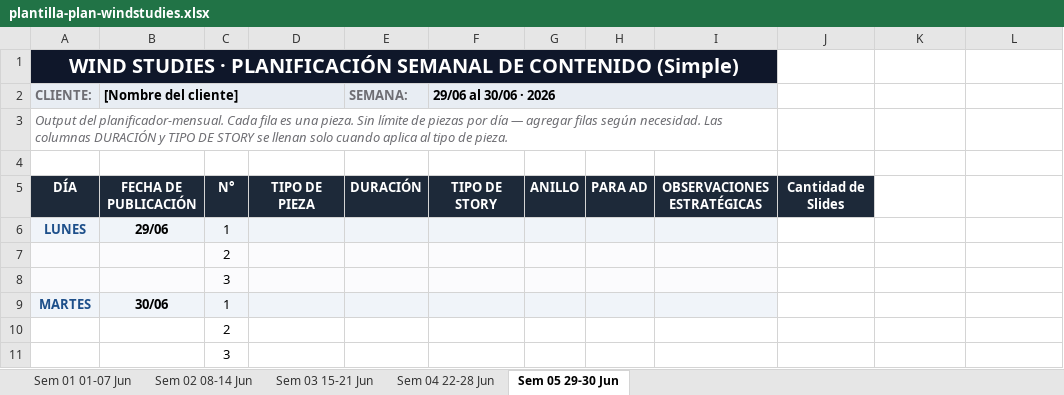
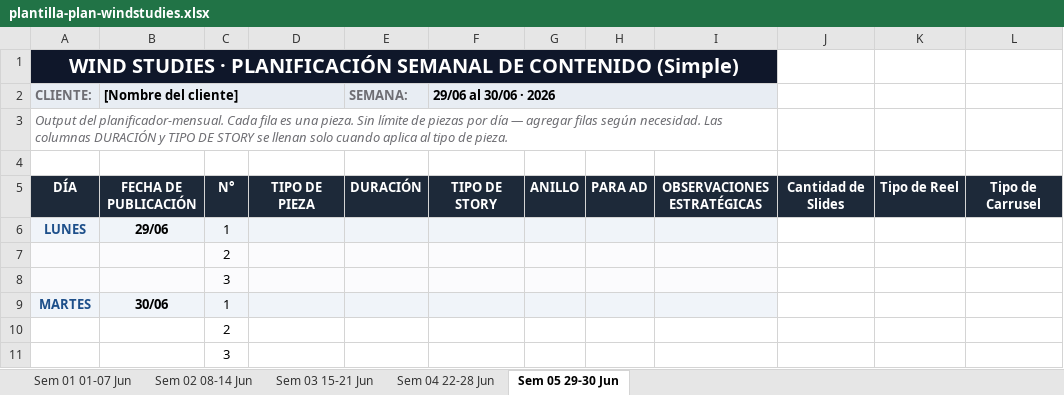
Before and after one commit to Martinmeierr/WindStudies, an Excel workbook: src/assets/plantilla-plan-windstudies.xlsx, sheet Sem 05 29-30 Jun, drawn as a sheet; values as stored, in another font and other column widths than the file's, no borders; charts and pictures not drawn; the diff names each change by its address in the sheet, - before the commit and + after, or states it on an @@ line.

Commit message:
feat(import): tipo de reel y tipo de carrusel (selectores + plantilla + agente)

```diff
--- a/src/assets/plantilla-plan-windstudies.xlsx (sheet Sem 05 29-30 Jun)
+++ b/src/assets/plantilla-plan-windstudies.xlsx (sheet Sem 05 29-30 Jun)
-K5: (empty)
+K5: Tipo de Reel
-K5:L5 fill: none
+K5:L5 fill: #1D2939
-L5: (empty)
+L5: Tipo de Carrusel
```
Also changed, not shown: sheet Sem 01 01-07 Jun, sheet Sem 02 08-14 Jun, sheet Sem 03 15-21 Jun, sheet Sem 04 22-28 Jun, 2 other files.
